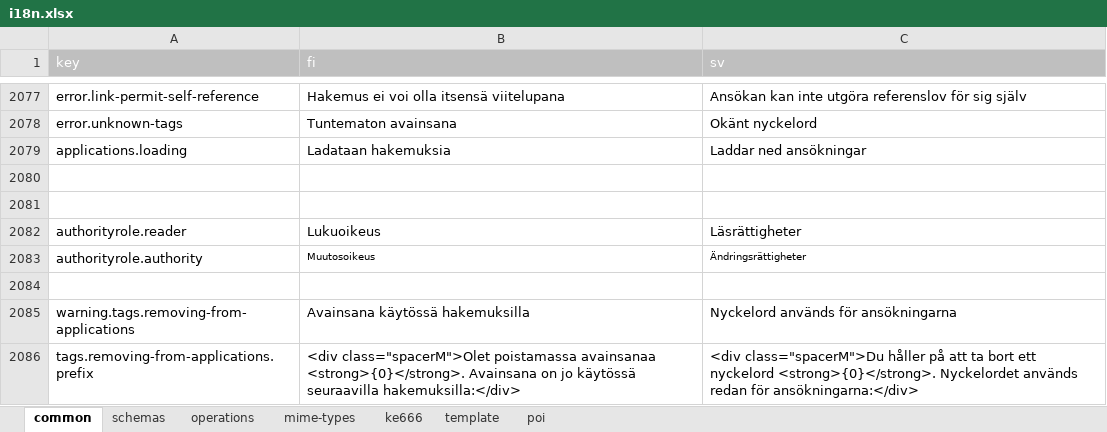
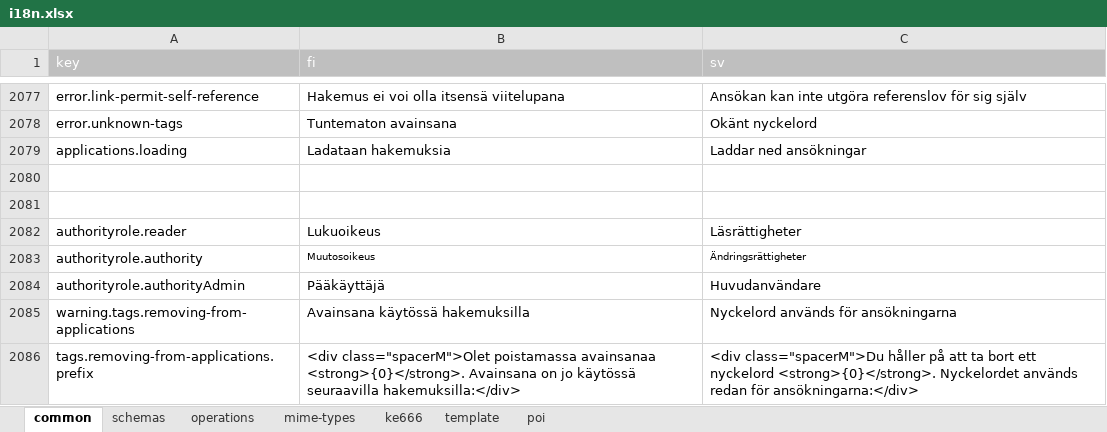
Before and after one commit to lupapiste/lupapiste, an Excel workbook: resources/i18n.xlsx, sheet common, drawn as a sheet; only a part is shown, gaps mark what is left out; values as stored, in another font and other column widths than the file's, no borders; conditional formats not drawn; the diff names each change by its address in the sheet, - before the commit and + after, or states it on an @@ line.

Commit message:
authorityrole.authorityAdmin

```diff
--- a/resources/i18n.xlsx (sheet common)
+++ b/resources/i18n.xlsx (sheet common)
-row 2084: (empty)
+row 2084: authorityrole.authorityAdmin | Pääkäyttäjä | Huvudanvändare
```
